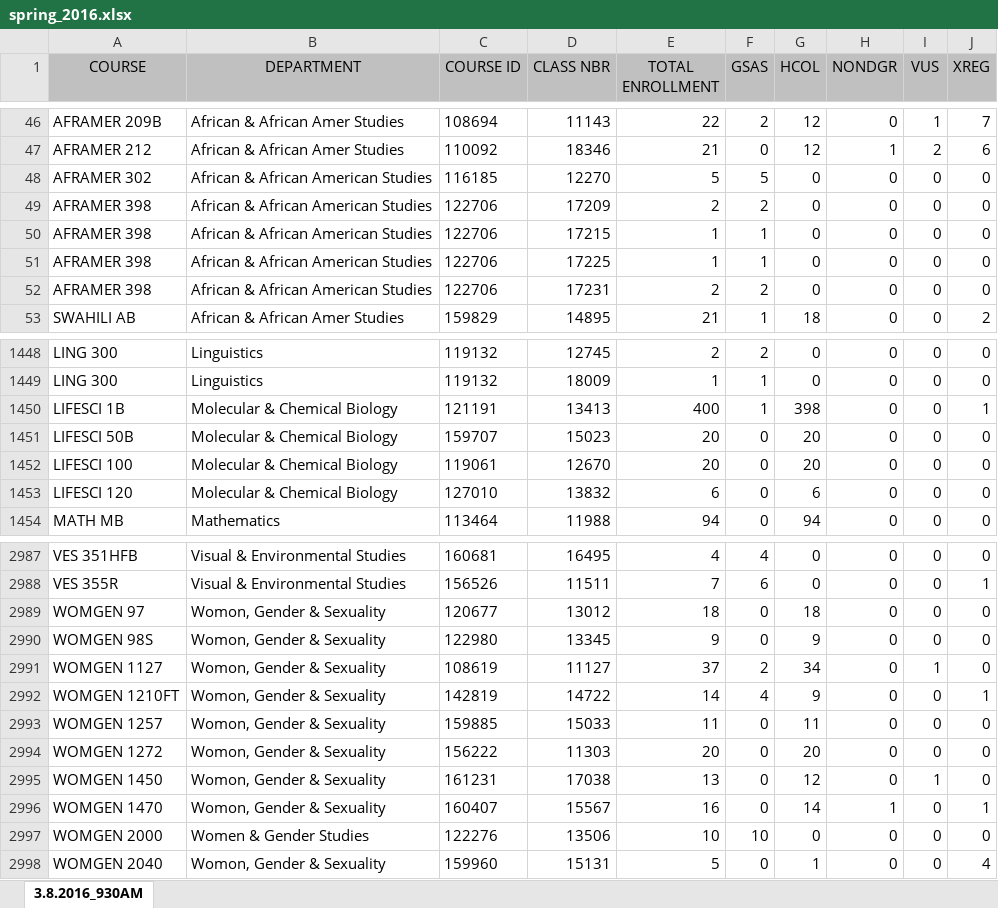
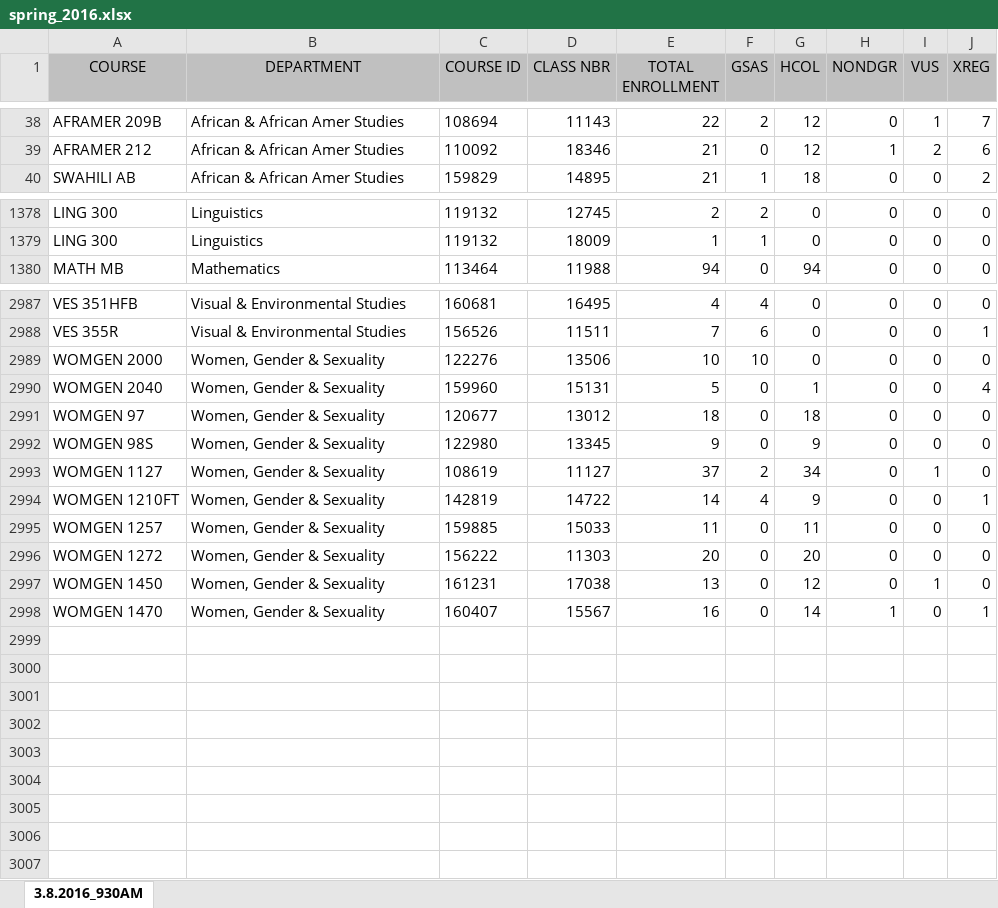
Before and after one commit to conesti/course-enrollment-analysis, an Excel workbook: fall_course_enrollment_analysis/spring_2016.xlsx, sheet 3.8.2016_930AM, drawn as a sheet; only a part is shown, gaps mark what is left out; values as stored, in another font and other column widths than the file's, no borders; removed rows and columns are numbered as before the commit, all else as after; the diff covers the shown part only; the diff names each change by its address in the sheet, - before the commit and + after, or states it on an @@ line.

```diff
--- a/fall_course_enrollment_analysis/spring_2016.xlsx (sheet 3.8.2016_930AM)
+++ b/fall_course_enrollment_analysis/spring_2016.xlsx (sheet 3.8.2016_930AM)
@@ row 48 moved to row 57: AFRAMER 302 @@
@@ row 49 moved to row 58: AFRAMER 398 @@
@@ row 50 moved to row 59: AFRAMER 398 @@
@@ row 51 moved to row 60: AFRAMER 398 @@
@@ row 52 moved to row 61: AFRAMER 398 @@
-row 1450: LIFESCI 1B | Molecular & Chemical Biology | 121191 | 13413 | 400 | 1 | 398 | 0 | 0 | 1
-row 1451: LIFESCI 50B | Molecular & Chemical Biology | 159707 | 15023 | 20 | 0 | 20 | 0 | 0 | 0
-row 1452: LIFESCI 100 | Molecular & Chemical Biology | 119061 | 12670 | 20 | 0 | 20 | 0 | 0 | 0
-row 1453: LIFESCI 120 | Molecular & Chemical Biology | 127010 | 13832 | 6 | 0 | 6 | 0 | 0 | 0
+row 2989: WOMGEN 2000 | Women, Gender & Sexuality | 122276 | 13506 | 10 | 10 | 0 | 0 | 0 | 0
+row 2990: WOMGEN 2040 | Women, Gender & Sexuality | 159960 | 15131 | 5 | 0 | 1 | 0 | 0 | 4
-B2991:B2998 (DEPARTMENT): Womon, Gender & Sexuality
+B2991:B2998 (DEPARTMENT): Women, Gender & Sexuality
-row 2997: WOMGEN 2000 | Women & Gender Studies | 122276 | 13506 | 10 | 10 | 0 | 0 | 0 | 0
-row 2998: WOMGEN 2040 | Womon, Gender & Sexuality | 159960 | 15131 | 5 | 0 | 1 | 0 | 0 | 4
```
Also changed, not shown: 51 added rows, 47 removed rows, 497 moved rows and 46 edited cells elsewhere in this sheet, fall_course_enrollment_analysis/fall_2015.xlsx, fall_course_enrollment_analysis/spring_2017.xlsx, 5 other files.
